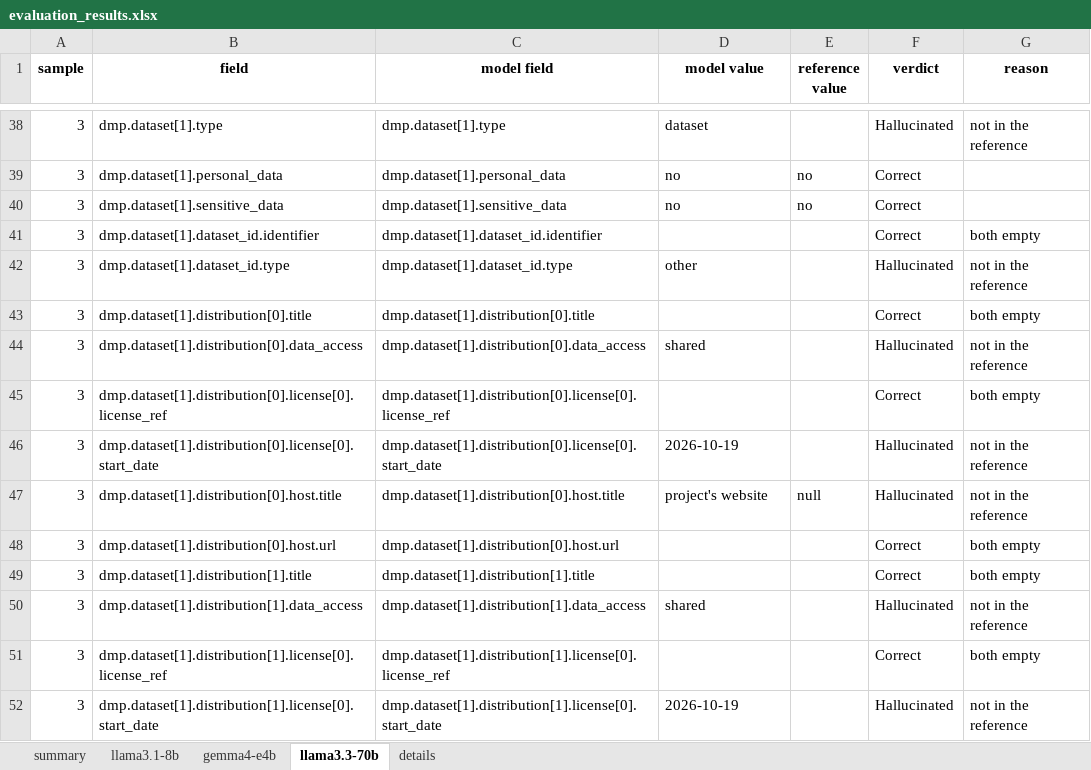
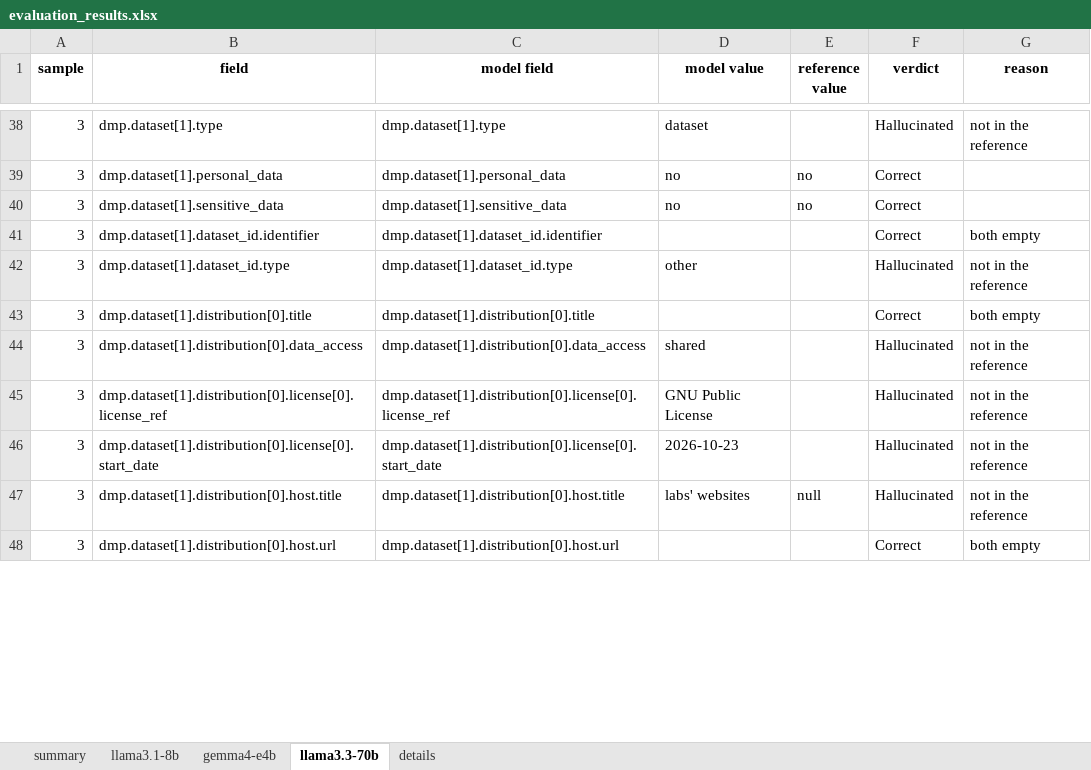
Before and after one commit to fairdataihub/dmpbridge, an Excel workbook: notebooks/rda-experiments/runs/v12-sample3/evaluation_results.xlsx, sheet llama3.3-70b, drawn as a sheet; only a part is shown, gaps mark what is left out; values as stored, in another font and other column widths than the file's, no borders; removed rows and columns are numbered as before the commit, all else as after; the diff covers the shown part only; the diff names each change by its address in the sheet, - before the commit and + after, or states it on an @@ line.

Commit message:
Update Data Management Plans and associated files for v12 and v13 samples; modify creation dates, ethical issue statuses, and dataset descriptions. Remove obsolete files and add new prompt template for RDA maDMP JSON conversion.

```diff
--- a/notebooks/rda-experiments/runs/v12-sample3/evaluation_results.xlsx (sheet llama3.3-70b)
+++ b/notebooks/rda-experiments/runs/v12-sample3/evaluation_results.xlsx (sheet llama3.3-70b)
-D45 (model value): (empty)
+D45 (model value): GNU Public License
-F45 (verdict): Correct
+F45 (verdict): Hallucinated
-G45 (reason): both empty
+G45 (reason): not in the reference
-D46 (model value): 2026-10-19
+D46 (model value): 2026-10-23
-D47 (model value): project's website
+D47 (model value): labs' websites
-row 49: 3 | dmp.dataset[1].distribution[1].title | dmp.dataset[1].distribution[1].title |  |  | Correct | both empty
-row 50: 3 | dmp.dataset[1].distribution[1].data_access | dmp.dataset[1].distribution[1].data_access | shared |  | Hallucinated | not in the reference
-row 51: 3 | dmp.dataset[1].distribution[1].license[0].license_ref | dmp.dataset[1].distribution[1].license[0].license_ref |  |  | Correct | both empty
-row 52: 3 | dmp.dataset[1].distribution[1].license[0].start_date | dmp.dataset[1].distribution[1].license[0].start_date | 2026-10-19 |  | Hallucinated | not in the reference
```
Also changed, not shown: 1 added row, 2 removed rows and 24 edited cells elsewhere in this sheet, sheet details, sheet gemma4-e4b, sheet llama3.1-8b, sheet summary, 18 other files.
